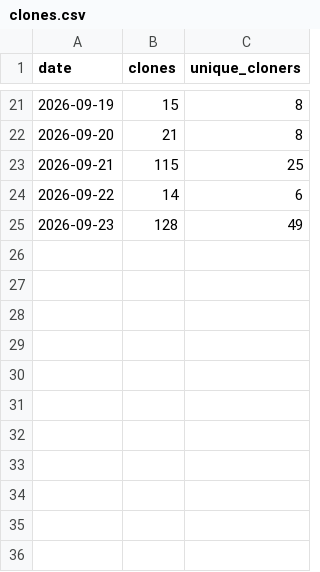
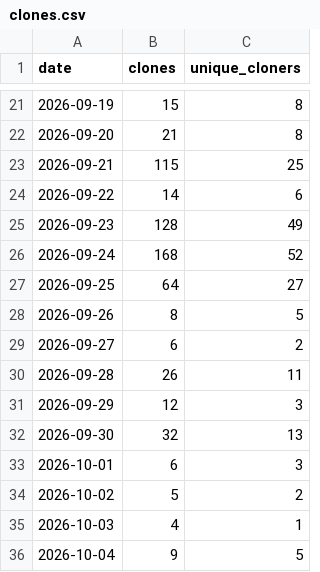
Before and after one commit to benjamin-cogne/Sashimi-viewer, a CSV file: docs/stats/clones.csv, drawn as a sheet; only a part is shown, gaps mark what is left out; the diff names each change by its address in the sheet, - before the commit and + after, or states it on an @@ line.

```diff
--- a/docs/stats/clones.csv
+++ b/docs/stats/clones.csv
+row 26: 2026-09-24 | 168 | 52
+row 27: 2026-09-25 | 64 | 27
+row 28: 2026-09-26 | 8 | 5
+row 29: 2026-09-27 | 6 | 2
+row 30: 2026-09-28 | 26 | 11
+row 31: 2026-09-29 | 12 | 3
+row 32: 2026-09-30 | 32 | 13
+row 33: 2026-10-01 | 6 | 3
+row 34: 2026-10-02 | 5 | 2
+row 35: 2026-10-03 | 4 | 1
+row 36: 2026-10-04 | 9 | 5
```
Also changed, not shown: docs/stats/paths.csv, docs/stats/referrers.csv, 2 other files.
